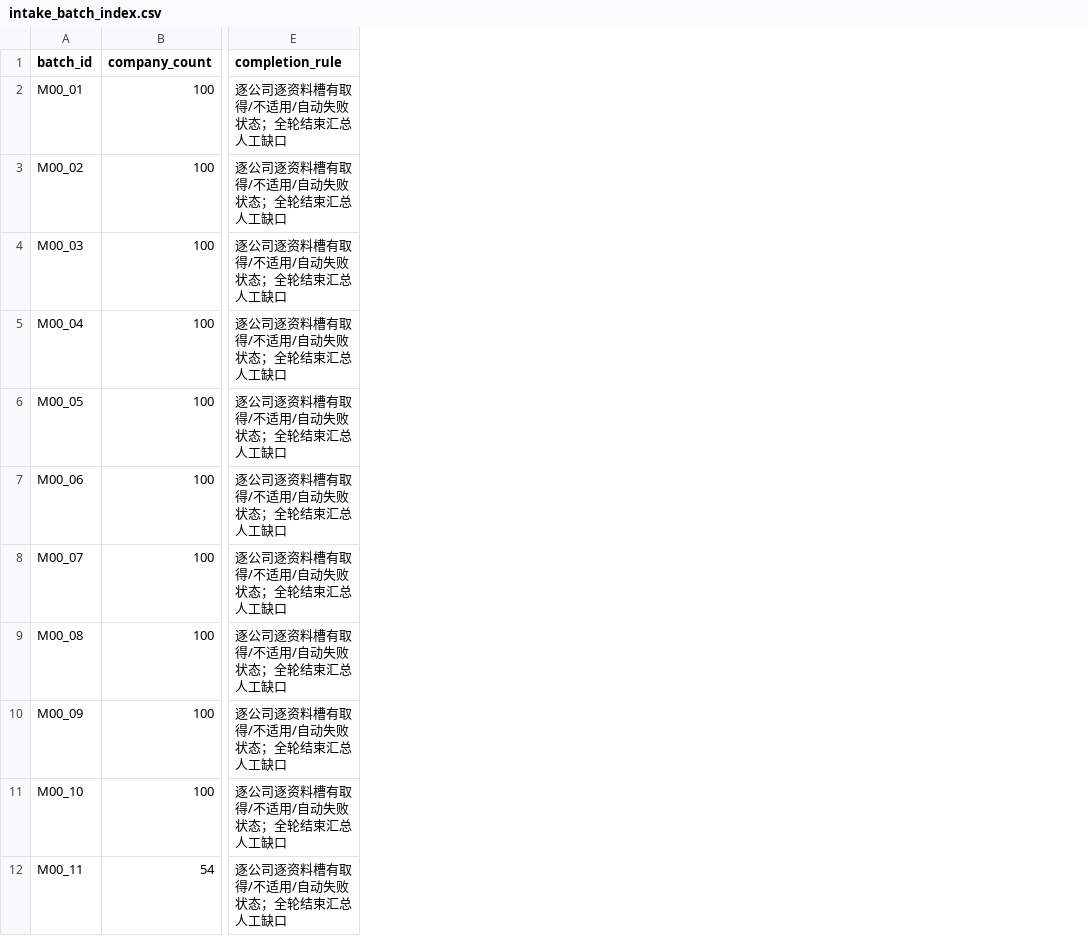
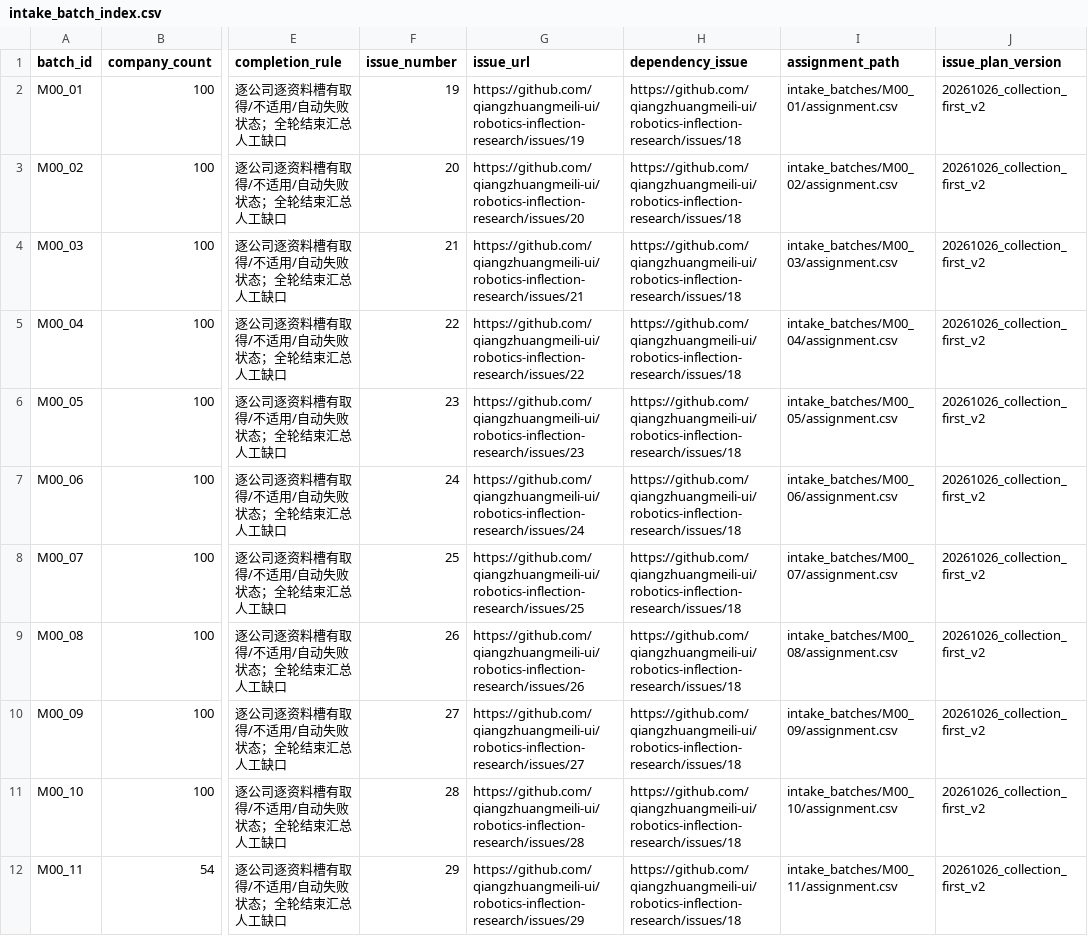
Before and after one commit to qiangzhuangmeili-ui/robotics-inflection-research, a CSV file: data/intake_batch_index.csv, drawn as a sheet; only a part is shown, gaps mark what is left out; the diff names each change by its address in the sheet, - before the commit and + after, or states it on an @@ line.

Commit message:
让阶段验收、旧公司包与采集批次服从新issue依赖

```diff
--- a/data/intake_batch_index.csv
+++ b/data/intake_batch_index.csv
+column F (issue_number), rows 2-12: 19 | 20 | 21 | 22 | 23 | 24 | 25 | 26 | 27 | 28 | 29
+column G (issue_url), rows 2-12: https://github.com/qiangzhuangmeili-ui/robotics-inflection-research/issues/19 | https://github.com/qiangzhuangmeili-ui/robotics-inflection-research/issues/20 | https://github.com/qiangzhuangmeili-ui/robotics-inflection-research/issues/21 | https://github.com/qiangzhuangmeili-ui/robotics-inflection-research/issues/22 | https://github.com/qiangzhuangmeili-ui/robotics-inflection-research/issues/23 | https://github.com/qiangzhuangmeili-ui/robotics-inflection-research/issues/24 | https://github.com/qiangzhuangmeili-ui/robotics-inflection-research/issues/25 | https://github.com/qiangzhuangmeili-ui/robotics-inflection-research/issues/26 | https://github.com/qiangzhuangmeili-ui/robotics-inflection-research/issues/27 | https://github.com/qiangzhuangmeili-ui/robotics-inflection-research/issues/28 | https://github.com/qiangzhuangmeili-ui/robotics-inflection-research/issues/29
+column H (dependency_issue), rows 2-12: all https://github.com/qiangzhuangmeili-ui/robotics-inflection-research/issues/18
+column I (assignment_path), rows 2-12: intake_batches/M00_01/assignment.csv | intake_batches/M00_02/assignment.csv | intake_batches/M00_03/assignment.csv | intake_batches/M00_04/assignment.csv | intake_batches/M00_05/assignment.csv | intake_batches/M00_06/assignment.csv | intake_batches/M00_07/assignment.csv | intake_batches/M00_08/assignment.csv | intake_batches/M00_09/assignment.csv | intake_batches/M00_10/assignment.csv | intake_batches/M00_11/assignment.csv
+column J (issue_plan_version), rows 2-12: all 20261026_collection_first_v2
```
